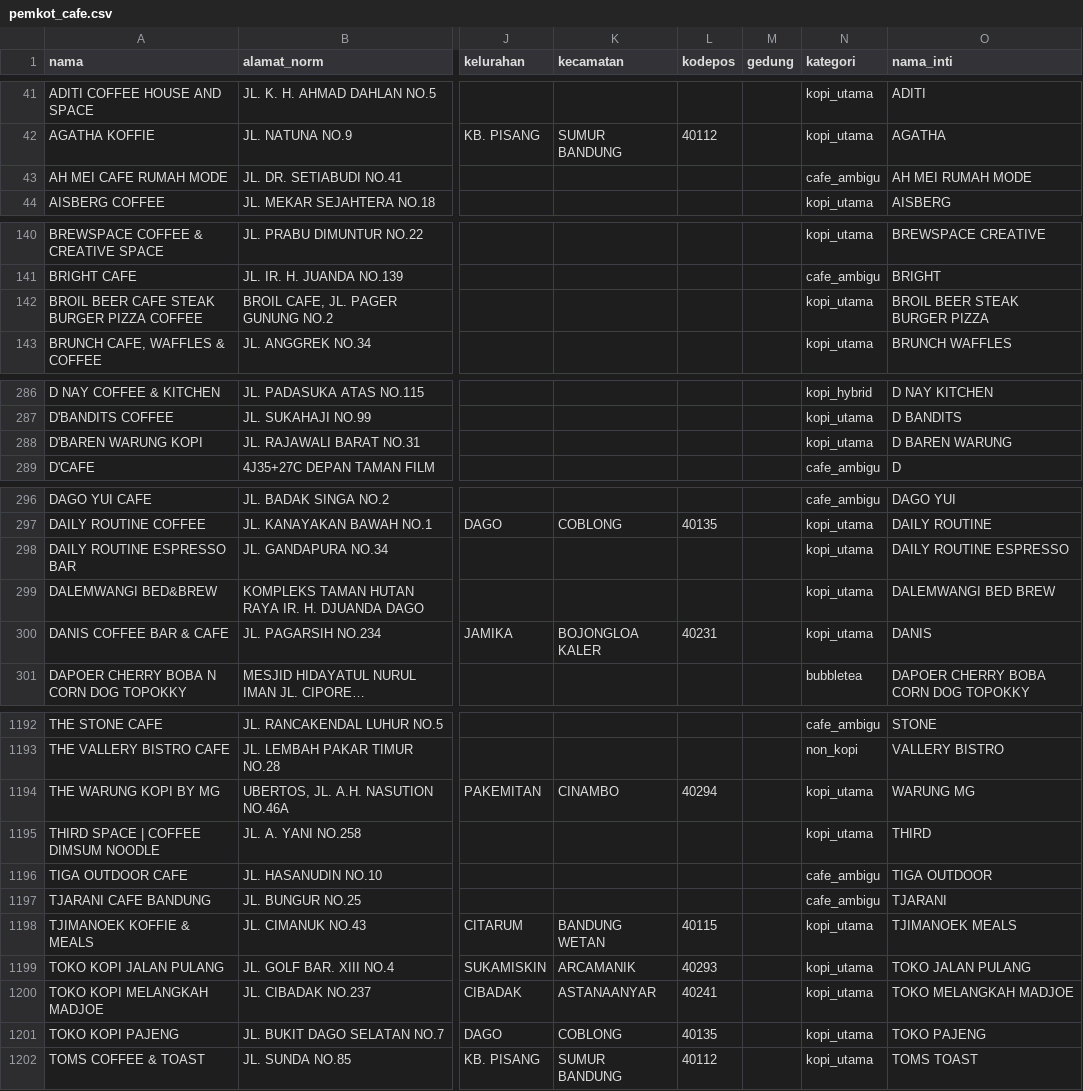
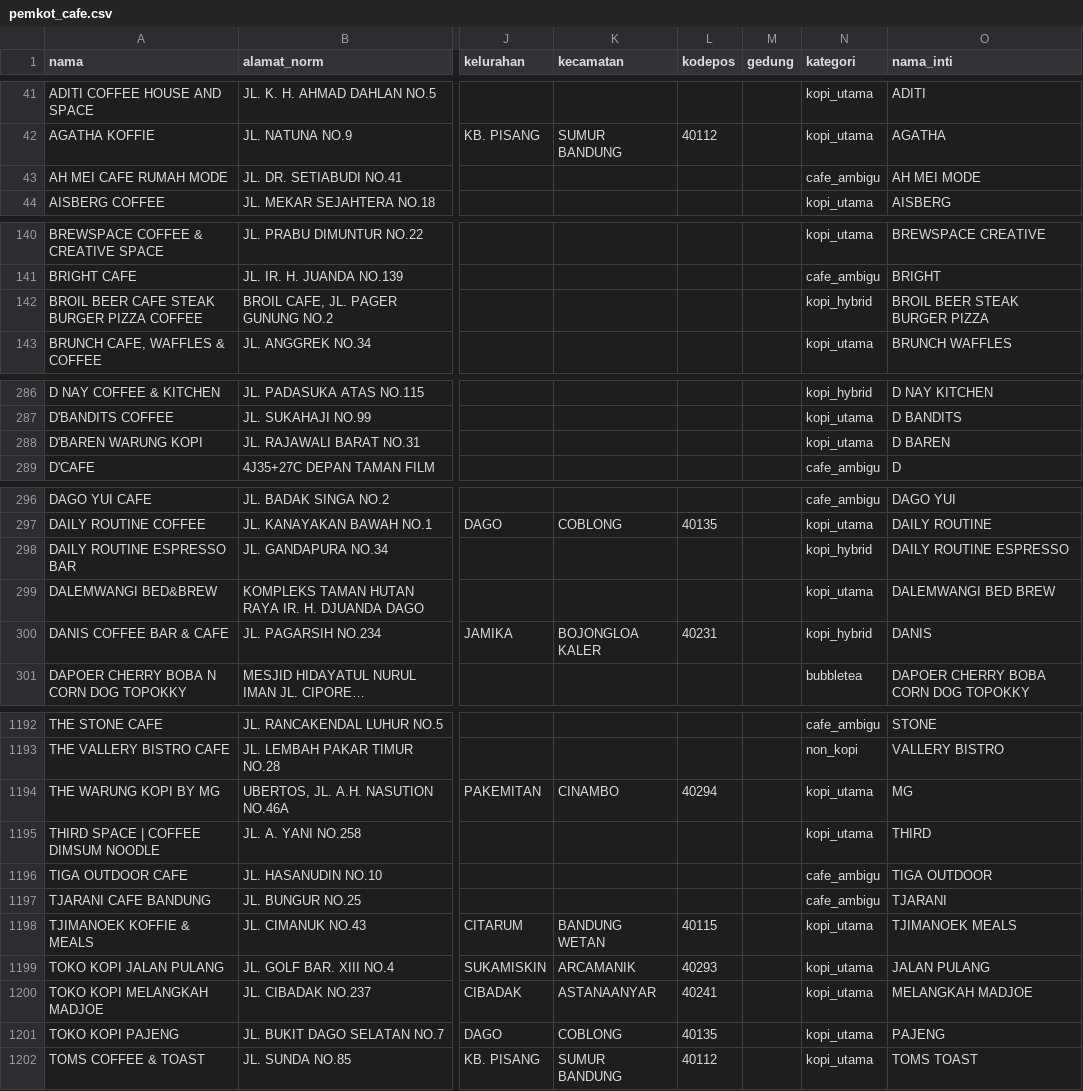
Before and after one commit to Theona77/OpenStreetMap_Extraction, a CSV file: notebook_extract_cafe/data/interim/pemkot_cafe.csv, drawn as a sheet; only a part is shown, gaps mark what is left out; long unchanged cells end in …; the diff covers the shown part only; the diff names each change by its address in the sheet, - before the commit and + after, or states it on an @@ line.

```diff
--- a/notebook_extract_cafe/data/interim/pemkot_cafe.csv
+++ b/notebook_extract_cafe/data/interim/pemkot_cafe.csv
-O43 (nama_inti): AH MEI RUMAH MODE
+O43 (nama_inti): AH MEI MODE
-N142 (kategori): kopi_utama
+N142 (kategori): kopi_hybrid
-O288 (nama_inti): D BAREN WARUNG
+O288 (nama_inti): D BAREN
-N298 (kategori): kopi_utama
+N298 (kategori): kopi_hybrid
-N300 (kategori): kopi_utama
+N300 (kategori): kopi_hybrid
-O1194 (nama_inti): WARUNG MG
+O1194 (nama_inti): MG
-O1199 (nama_inti): TOKO JALAN PULANG
+O1199 (nama_inti): JALAN PULANG
-O1200 (nama_inti): TOKO MELANGKAH MADJOE
+O1200 (nama_inti): MELANGKAH MADJOE
-O1201 (nama_inti): TOKO PAJENG
+O1201 (nama_inti): PAJENG
```
Also changed, not shown: 43 edited cells elsewhere in this file, notebook_extract_cafe/data/final/coffeeshop_bandung.csv, notebook_extract_cafe/data/final/perlu_review_koordinat.csv, 9 other files.
